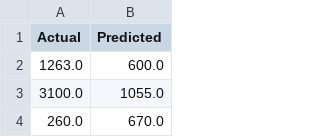
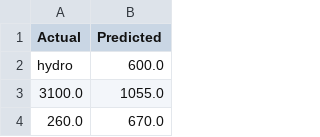
Before and after one commit to sahar-eng/test, a CSV file: pred.csv, drawn as a sheet; only a part is shown.

Commit message:
Update pred.csv

```diff
--- a/pred.csv
+++ b/pred.csv
@@ -1,3 +1,3 @@
 Actual,Predicted
-1263.0,600.0
+hydro,600.0
 3100.0,1055.0
```
